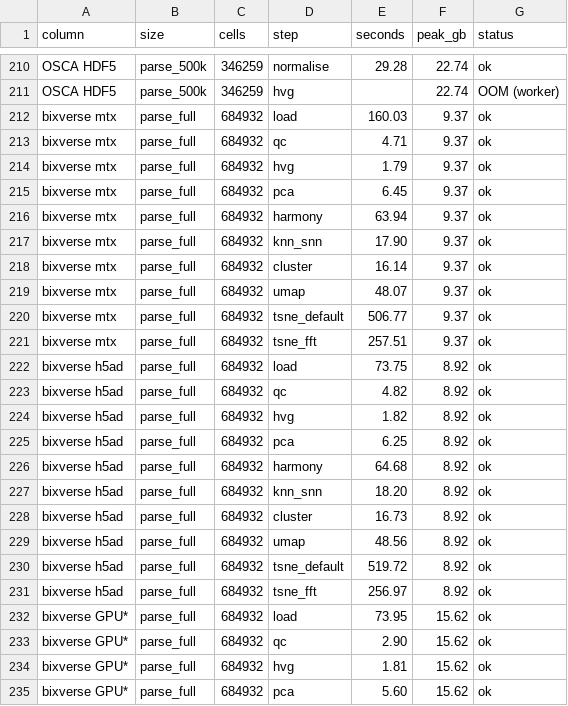
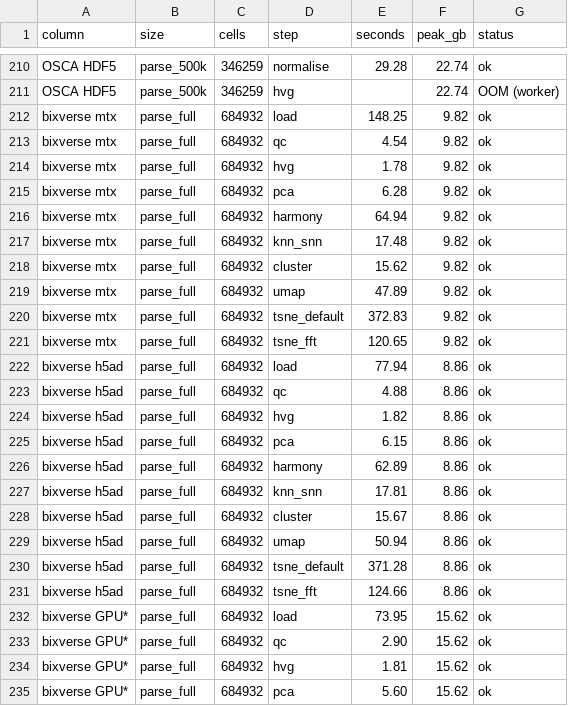
Before and after one commit to GregorLueg/single-cell-benchmark, a CSV file: docs/figures/results_long.csv, drawn as a sheet; only a part is shown, gaps mark what is left out; the diff covers the shown part only.

```diff
--- a/docs/figures/results_long.csv
+++ b/docs/figures/results_long.csv
@@ -211,22 +211,22 @@ OSCA HDF5,parse_500k,346259,normalise,29.28,22.74,ok
 OSCA HDF5,parse_500k,346259,hvg,,22.74,OOM (worker)
-bixverse mtx,parse_full,684932,load,160.03,9.37,ok
-bixverse mtx,parse_full,684932,qc,4.71,9.37,ok
-bixverse mtx,parse_full,684932,hvg,1.79,9.37,ok
-bixverse mtx,parse_full,684932,pca,6.45,9.37,ok
-bixverse mtx,parse_full,684932,harmony,63.94,9.37,ok
-bixverse mtx,parse_full,684932,knn_snn,17.90,9.37,ok
-bixverse mtx,parse_full,684932,cluster,16.14,9.37,ok
-bixverse mtx,parse_full,684932,umap,48.07,9.37,ok
-bixverse mtx,parse_full,684932,tsne_default,506.77,9.37,ok
-bixverse mtx,parse_full,684932,tsne_fft,257.51,9.37,ok
-bixverse h5ad,parse_full,684932,load,73.75,8.92,ok
-bixverse h5ad,parse_full,684932,qc,4.82,8.92,ok
-bixverse h5ad,parse_full,684932,hvg,1.82,8.92,ok
-bixverse h5ad,parse_full,684932,pca,6.25,8.92,ok
-bixverse h5ad,parse_full,684932,harmony,64.68,8.92,ok
-bixverse h5ad,parse_full,684932,knn_snn,18.20,8.92,ok
-bixverse h5ad,parse_full,684932,cluster,16.73,8.92,ok
-bixverse h5ad,parse_full,684932,umap,48.56,8.92,ok
-bixverse h5ad,parse_full,684932,tsne_default,519.72,8.92,ok
-bixverse h5ad,parse_full,684932,tsne_fft,256.97,8.92,ok
+bixverse mtx,parse_full,684932,load,148.25,9.82,ok
+bixverse mtx,parse_full,684932,qc,4.54,9.82,ok
+bixverse mtx,parse_full,684932,hvg,1.78,9.82,ok
+bixverse mtx,parse_full,684932,pca,6.28,9.82,ok
+bixverse mtx,parse_full,684932,harmony,64.94,9.82,ok
+bixverse mtx,parse_full,684932,knn_snn,17.48,9.82,ok
+bixverse mtx,parse_full,684932,cluster,15.62,9.82,ok
+bixverse mtx,parse_full,684932,umap,47.89,9.82,ok
+bixverse mtx,parse_full,684932,tsne_default,372.83,9.82,ok
+bixverse mtx,parse_full,684932,tsne_fft,120.65,9.82,ok
+bixverse h5ad,parse_full,684932,load,77.94,8.86,ok
+bixverse h5ad,parse_full,684932,qc,4.88,8.86,ok
+bixverse h5ad,parse_full,684932,hvg,1.82,8.86,ok
+bixverse h5ad,parse_full,684932,pca,6.15,8.86,ok
+bixverse h5ad,parse_full,684932,harmony,62.89,8.86,ok
+bixverse h5ad,parse_full,684932,knn_snn,17.81,8.86,ok
+bixverse h5ad,parse_full,684932,cluster,15.67,8.86,ok
+bixverse h5ad,parse_full,684932,umap,50.94,8.86,ok
+bixverse h5ad,parse_full,684932,tsne_default,371.28,8.86,ok
+bixverse h5ad,parse_full,684932,tsne_fft,124.66,8.86,ok
 bixverse GPU*,parse_full,684932,load,73.95,15.62,ok
```
Also changed, not shown: 40 edited cells elsewhere in this file, docs/figures/warm_long.csv, 13 other files.
